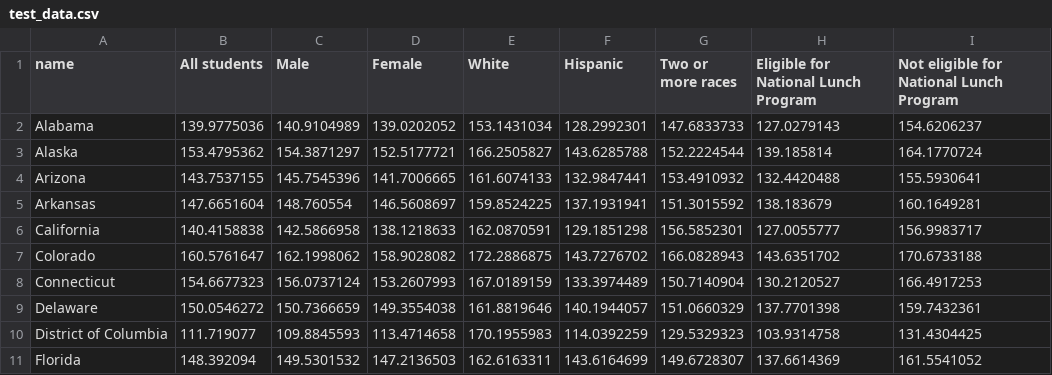
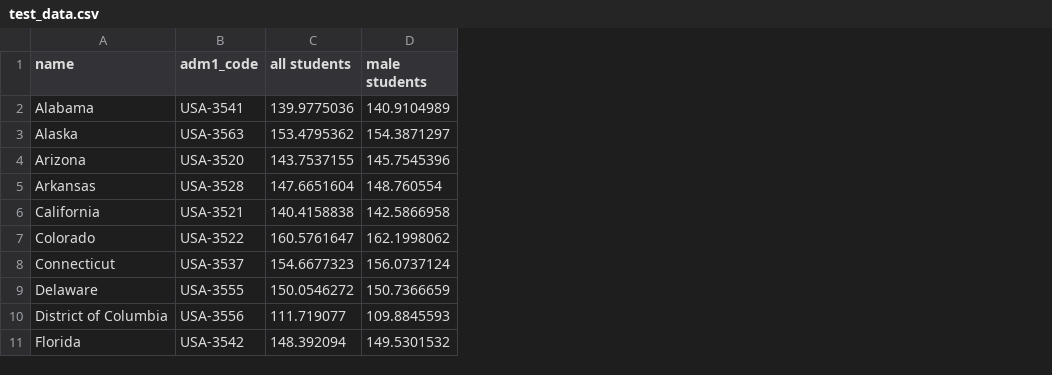
Before and after one commit to geog575-spring2016/campaign-contributions, a CSV file: data/test_data.csv, drawn as a sheet; only a part is shown; removed rows and columns are numbered as before the commit, all else as after; the diff names each change by its address in the sheet, - before the commit and + after, or states it on an @@ line.

```diff
--- a/data/test_data.csv
+++ b/data/test_data.csv
+column B (adm1_code), rows 2-11: USA-3541 | USA-3563 | USA-3520 | USA-3528 | USA-3521 | USA-3522 | USA-3537 | USA-3555 | USA-3556 | USA-3542
-column D (Female), rows 2-11: 139.0202052 | 152.5177721 | 141.7006665 | 146.5608697 | 138.1218633 | 158.9028082 | 153.2607993 | 149.3554038 | 113.4714658 | 147.2136503
-column E (White), rows 2-11: 153.1431034 | 166.2505827 | 161.6074133 | 159.8524225 | 162.0870591 | 172.2886875 | 167.0189159 | 161.8819646 | 170.1955983 | 162.6163311
-column F (Hispanic), rows 2-11: 128.2992301 | 143.6285788 | 132.9847441 | 137.1931941 | 129.1851298 | 143.7276702 | 133.3974489 | 140.1944057 | 114.0392259 | 143.6164699
-column G (Two or more races), rows 2-11: 147.6833733 | 152.2224544 | 153.4910932 | 151.3015592 | 156.5852301 | 166.0828943 | 150.7140904 | 151.0660329 | 129.5329323 | 149.6728307
-column H, rows 1-11: Eligible for National Lunch Program | 127.0279143 | 139.185814 | 132.4420488 | 138.183679 | 127.0055777 | 143.6351702 | 130.2120527 | 137.7701398 | 103.9314758 | 137.6614369
-column I, rows 1-11: Not eligible for National Lunch Program | 154.6206237 | 164.1770724 | 155.5930641 | 160.1649281 | 156.9983717 | 170.6733188 | 166.4917253 | 159.7432361 | 131.4304425 | 161.5541052
-C1: All students
+C1: all students
-D1: Male
+D1: male students
```
Also changed, not shown: 3 other files.
